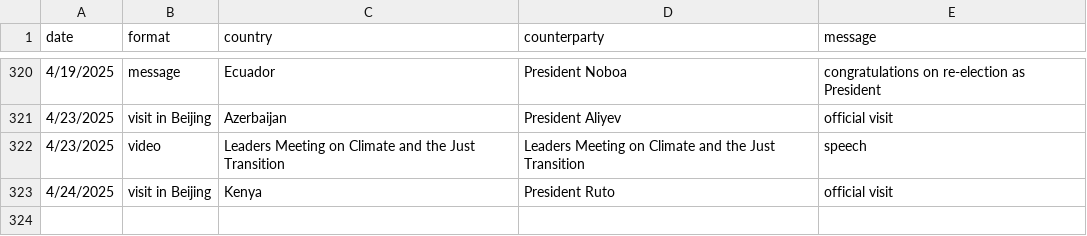
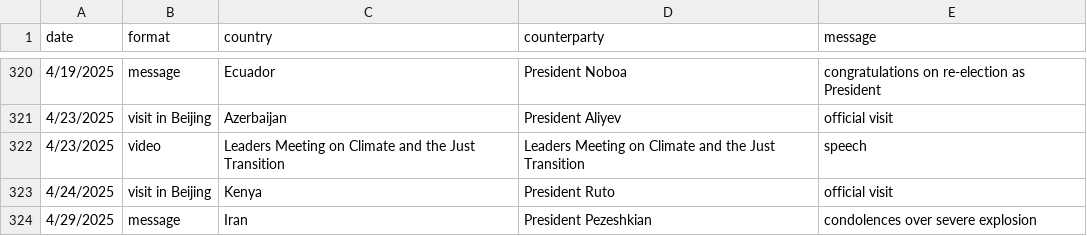
Before and after one commit to boshishuoshuo/boshishuoshuo.github.io, a CSV file: _data/diplomatic_activities.csv, drawn as a sheet; only a part is shown, gaps mark what is left out.

```diff
--- a/_data/diplomatic_activities.csv
+++ b/_data/diplomatic_activities.csv
@@ -323 +323,2 @@ date,format,country,counterparty,message
 4/24/2025,visit in Beijing,Kenya,President Ruto,official visit
+4/29/2025,message,Iran,President Pezeshkian,condolences over severe explosion
```
Also changed, not shown: _data/out_of_Beijing_activities.csv.
